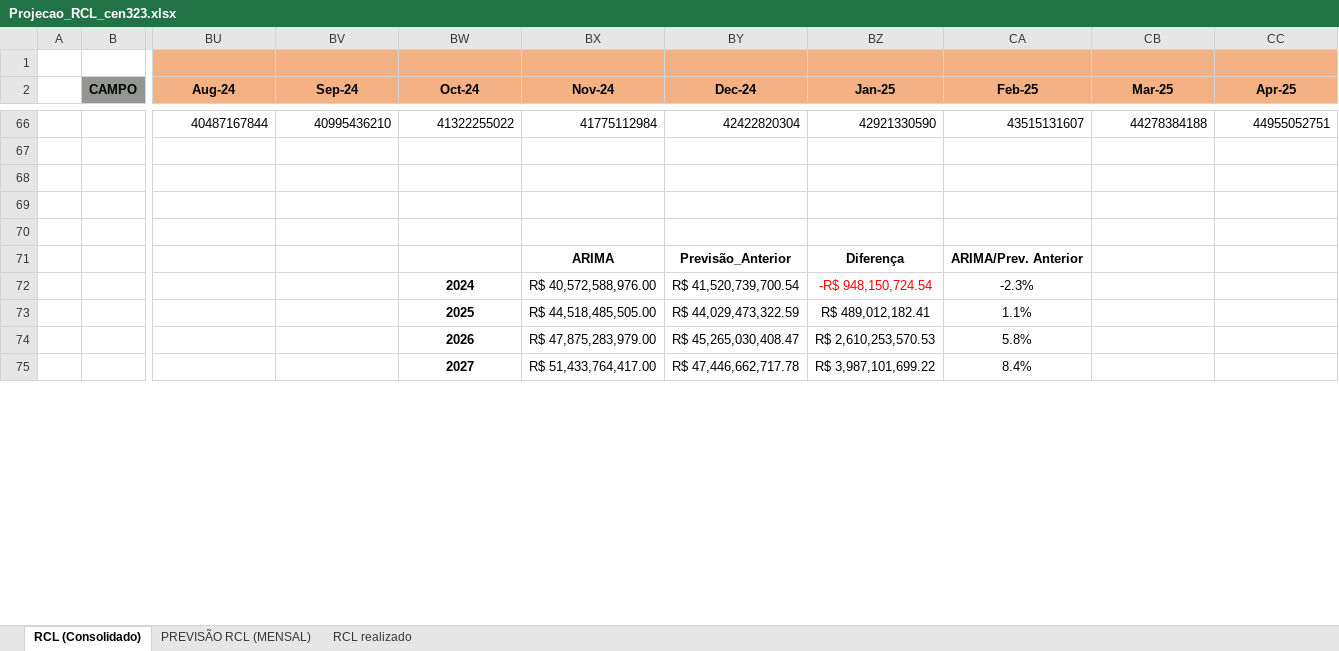
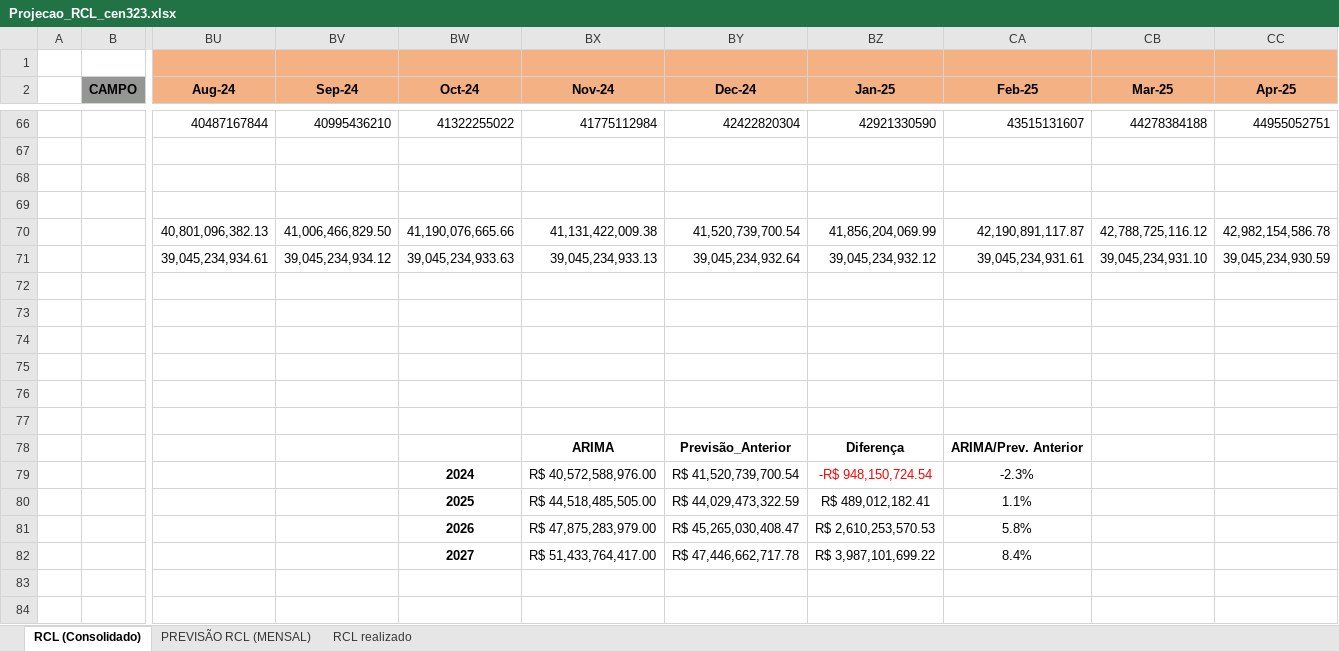
Before and after one commit to raphaellima1/Previs-o-RCL, an Excel workbook: Projecao_RCL_cen323.xlsx, sheet RCL (Consolidado), drawn as a sheet; only a part is shown, gaps mark what is left out; values as stored, in another font and other column widths than the file's, no borders; charts and pictures and conditional formats not drawn; addresses are those after the commit; rows hold the shown columns only; the diff covers the shown part only; the diff names each change by its address in the sheet, - before the commit and + after, or states it on an @@ line.

```diff
--- a/Projecao_RCL_cen323.xlsx (sheet RCL (Consolidado))
+++ b/Projecao_RCL_cen323.xlsx (sheet RCL (Consolidado))
+row 70:  |  | 40,801,096,382.13 | 41,006,466,829.50 | 41,190,076,665.66 | 41,131,422,009.38 | 41,520,739,700.54 | 41,856,204,069.99 | 42,190,891,117.87 | 42,788,725,116.12 | 42,982,154,586.78
+row 71:  |  | 39,045,234,934.61 | 39,045,234,934.12 | 39,045,234,933.63 | 39,045,234,933.13 | 39,045,234,932.64 | 39,045,234,932.12 | 39,045,234,931.61 | 39,045,234,931.10 | 39,045,234,930.59
+row 72: (empty)
+row 73: (empty)
+row 74: (empty)
+row 75: (empty)
+row 76: (empty)
+row 79:  |  |  |  | 2024 | R$ 40,572,588,976.00 | R$ 41,520,739,700.54 | -R$ 948,150,724.54 | -2.3%
+row 80:  |  |  |  | 2025 | R$ 44,518,485,505.00 | R$ 44,029,473,322.59 | R$ 489,012,182.41 | 1.1%
-BW81 (Oct-24): 2024
+BW81 (Oct-24): 2026
-BX81 (Nov-24): R$ 40,572,588,976.00
+BX81 (Nov-24): R$ 47,875,283,979.00
-BY81 (Dec-24): R$ 41,520,739,700.54
+BY81 (Dec-24): R$ 45,265,030,408.47
-BZ81 (Jan-25): -R$ 948,150,724.54
+BZ81 (Jan-25): R$ 2,610,253,570.53
-BZ81 text colour: #FF0000
+BZ81 text colour: black
-CA81 (Feb-25): -2.3%
+CA81 (Feb-25): 5.8%
-BW82 (Oct-24): 2025
+BW82 (Oct-24): 2027
-BX82 (Nov-24): R$ 44,518,485,505.00
+BX82 (Nov-24): R$ 51,433,764,417.00
-BY82 (Dec-24): R$ 44,029,473,322.59
+BY82 (Dec-24): R$ 47,446,662,717.78
-BZ82 (Jan-25): R$ 489,012,182.41
+BZ82 (Jan-25): R$ 3,987,101,699.22
-CA82 (Feb-25): 1.1%
+CA82 (Feb-25): 8.4%
-BW83 (Oct-24): 2026
+BW83 (Oct-24): (empty)
-BX83 (Nov-24): R$ 47,875,283,979.00
+BX83 (Nov-24): (empty)
-BY83 (Dec-24): R$ 45,265,030,408.47
+BY83 (Dec-24): (empty)
-BZ83 (Jan-25): R$ 2,610,253,570.53
+BZ83 (Jan-25): (empty)
-CA83 (Feb-25): 5.8%
+CA83 (Feb-25): (empty)
-BW84 (Oct-24): 2027
+BW84 (Oct-24): (empty)
-BX84 (Nov-24): R$ 51,433,764,417.00
+BX84 (Nov-24): (empty)
-BY84 (Dec-24): R$ 47,446,662,717.78
+BY84 (Dec-24): (empty)
-BZ84 (Jan-25): R$ 3,987,101,699.22
+BZ84 (Jan-25): (empty)
-CA84 (Feb-25): 8.4%
+CA84 (Feb-25): (empty)
```
Also changed, not shown: 18 added rows, 102 edited cells and cell formats elsewhere in this sheet, charts or pictures, 2 other files.
